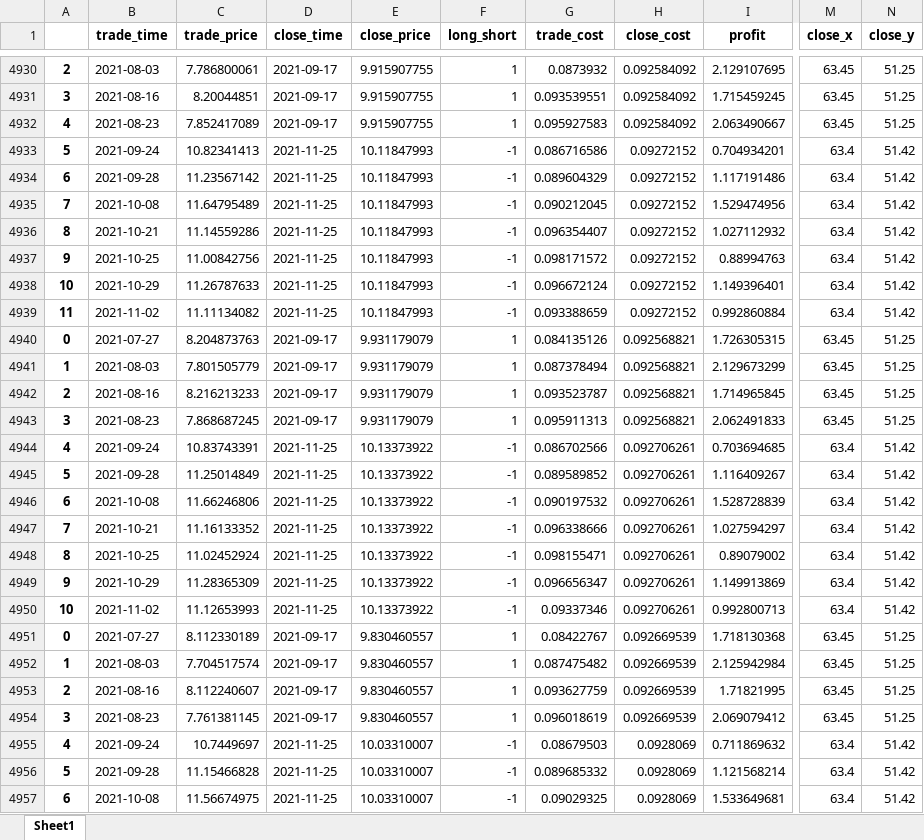
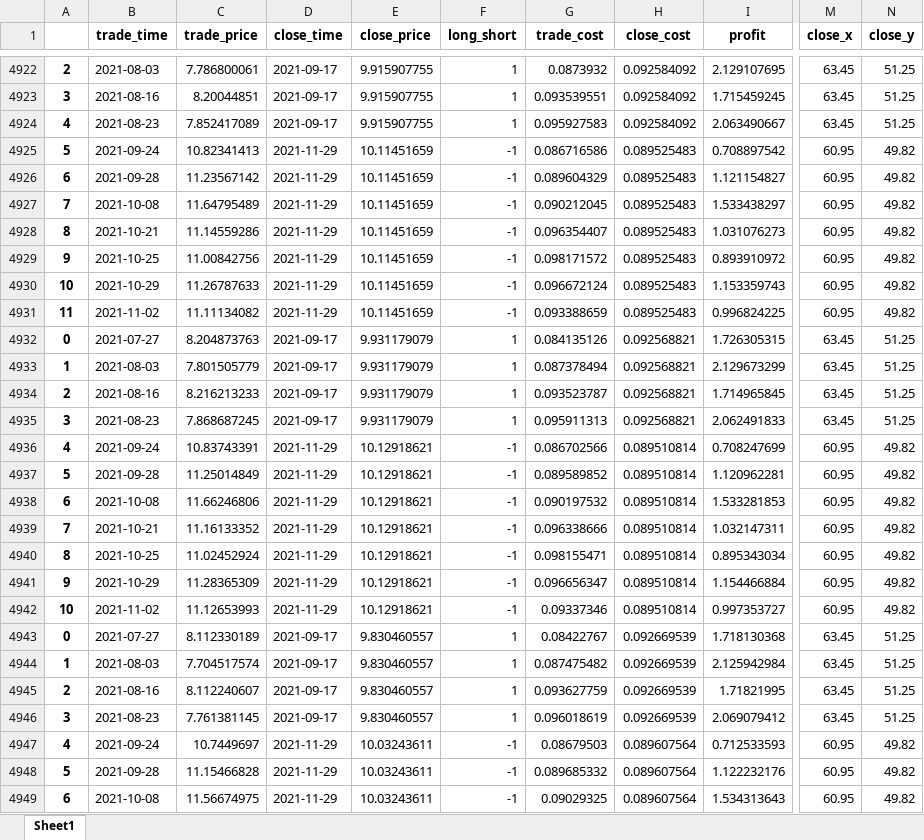
Before and after one commit to quanttrade/product, an Excel workbook: s60_signal/position-03968-600036.xlsx, sheet Sheet1, drawn as a sheet; only a part is shown, gaps mark what is left out; values as stored, in another font and other column widths than the file's, no borders; addresses are those after the commit; the diff covers the shown part only; the diff names each change by its address in the sheet, - before the commit and + after, or states it on an @@ line.

```diff
--- a/s60_signal/position-03968-600036.xlsx (sheet Sheet1)
+++ b/s60_signal/position-03968-600036.xlsx (sheet Sheet1)
-D4925:D4931 (close_time): 2021-11-25
+D4925:D4931 (close_time): 2021-11-29
-E4925:E4931 (close_price): 10.11847993
+E4925:E4931 (close_price): 10.11451659
-H4925:H4931 (close_cost): 0.09272152
+H4925:H4931 (close_cost): 0.089525483
-I4925 (profit): 0.704934201
+I4925 (profit): 0.708897542
-M4925:M4931 (close_x): 63.4
+M4925:M4931 (close_x): 60.95
-N4925:N4931 (close_y): 51.42
+N4925:N4931 (close_y): 49.82
-I4926 (profit): 1.117191486
+I4926 (profit): 1.121154827
-I4927 (profit): 1.529474956
+I4927 (profit): 1.533438297
-I4928 (profit): 1.027112932
+I4928 (profit): 1.031076273
-I4929 (profit): 0.88994763
+I4929 (profit): 0.893910972
-I4930 (profit): 1.149396401
+I4930 (profit): 1.153359743
-I4931 (profit): 0.992860884
+I4931 (profit): 0.996824225
-D4936:D4942 (close_time): 2021-11-25
+D4936:D4942 (close_time): 2021-11-29
-E4936:E4942 (close_price): 10.13373922
+E4936:E4942 (close_price): 10.12918621
-H4936:H4942 (close_cost): 0.092706261
+H4936:H4942 (close_cost): 0.089510814
-I4936 (profit): 0.703694685
+I4936 (profit): 0.708247699
-M4936:M4942 (close_x): 63.4
+M4936:M4942 (close_x): 60.95
-N4936:N4942 (close_y): 51.42
+N4936:N4942 (close_y): 49.82
-I4937 (profit): 1.116409267
+I4937 (profit): 1.120962281
-I4938 (profit): 1.528728839
+I4938 (profit): 1.533281853
-I4939 (profit): 1.027594297
+I4939 (profit): 1.032147311
-I4940 (profit): 0.89079002
+I4940 (profit): 0.895343034
-I4941 (profit): 1.149913869
+I4941 (profit): 1.154466884
-I4942 (profit): 0.992800713
+I4942 (profit): 0.997353727
-D4947:D4949 (close_time): 2021-11-25
+D4947:D4949 (close_time): 2021-11-29
-E4947:E4949 (close_price): 10.03310007
+E4947:E4949 (close_price): 10.03243611
-H4947:H4949 (close_cost): 0.0928069
+H4947:H4949 (close_cost): 0.089607564
-I4947 (profit): 0.711869632
+I4947 (profit): 0.712533593
-M4947:M4949 (close_x): 63.4
+M4947:M4949 (close_x): 60.95
-N4947:N4949 (close_y): 51.42
+N4947:N4949 (close_y): 49.82
-I4948 (profit): 1.121568214
+I4948 (profit): 1.122232176
-I4949 (profit): 1.533649681
+I4949 (profit): 1.534313643
```
Also changed, not shown: 7 added rows, 17 removed rows and 643 edited cells elsewhere in this sheet, s60_signal/position-00338-600688.xlsx, s60_signal/position-00358-600362.xlsx, 40 other files.
